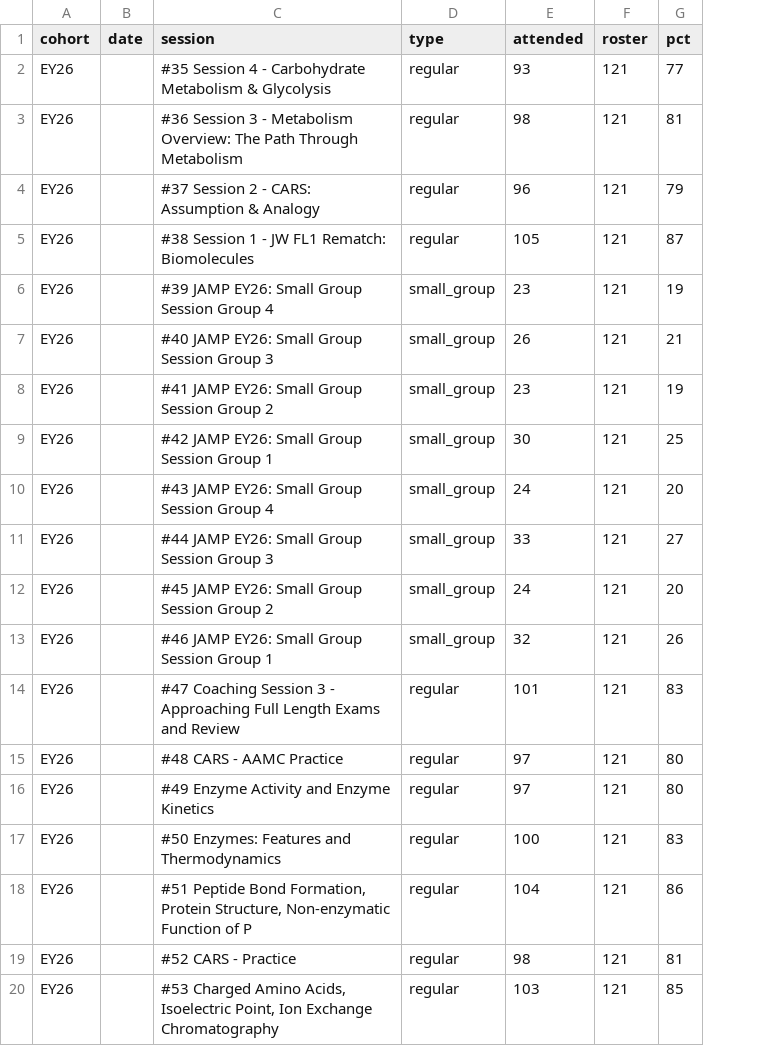
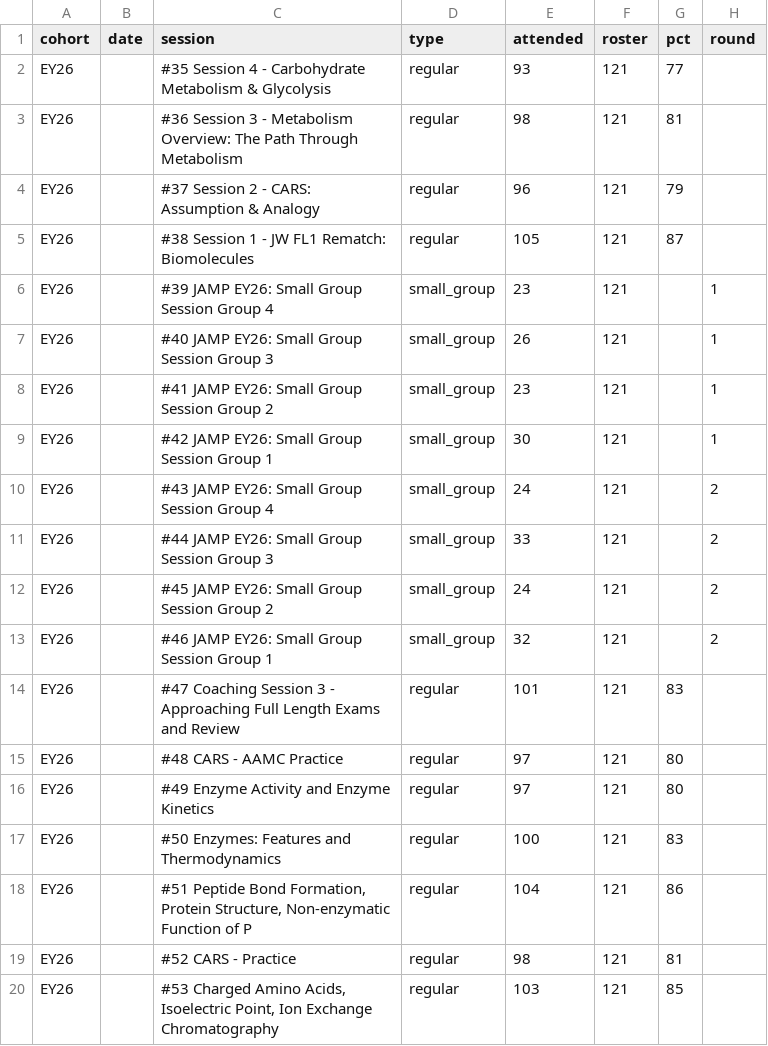
Before and after one commit to jackwestin-dev/institution-TJ, a CSV file: data/attendance.csv, drawn as a sheet; only a part is shown; the diff names each change by its address in the sheet, - before the commit and + after, or states it on an @@ line.

Commit message:
Measure small-group attendance by round instead of by session
Four small groups run at the same time and every student sits in one of them,
so the eight sessions are two rounds of four rather than eight independent
events. The snapshot scored each one against the full 121 roster, producing
19-27% for sessions that were actually well attended. The view knew the number
was wrong and worked around it by charting raw counts, with a note saying a
percentage could not be shown because the export did not record which group met.

It does now — the refreshed snapshot carries full session names, so the group
number is right there in "…Small Group Session Group 4". The n-th time a given
group meets is round n, which gives the denominator that was missing.

Because the groups are concurrent, no student can attend two in one round. That
makes a round's attendance the exact sum of its parallel groups, not an
over-count, and directly comparable with a whole-class session:

    Round 1   102/121   84%
    Round 2   113/121   93%
    whole-class average  87%

So turnout at small groups is in line with the rest of the course, which the
19-27% figure completely obscured.

Snapshot gains a `round` column, and small-group `pct` is now blank rather than
carrying a number nobody should use — one group measured against the whole
cohort is not a meaningful rate. Whole-class rows are untouched. Files written
before this keep working: `round` is derived from the session names on load, and
only the pre-existing columns are required.

The exporter writes `round` too, and prints the per-round totals it is based on
so whoever publishes a snapshot can see the figures before committing them.

```diff
--- a/data/attendance.csv
+++ b/data/attendance.csv
+column H (round), rows 6-13: 1 | 1 | 1 | 1 | 2 | 2 | 2 | 2
-G6 (pct): 19
+G6 (pct): (empty)
-G7 (pct): 21
+G7 (pct): (empty)
-G8 (pct): 19
+G8 (pct): (empty)
-G9 (pct): 25
+G9 (pct): (empty)
-G10 (pct): 20
+G10 (pct): (empty)
-G11 (pct): 27
+G11 (pct): (empty)
-G12 (pct): 20
+G12 (pct): (empty)
-G13 (pct): 26
+G13 (pct): (empty)
```
Also changed, not shown: 1 other file.
